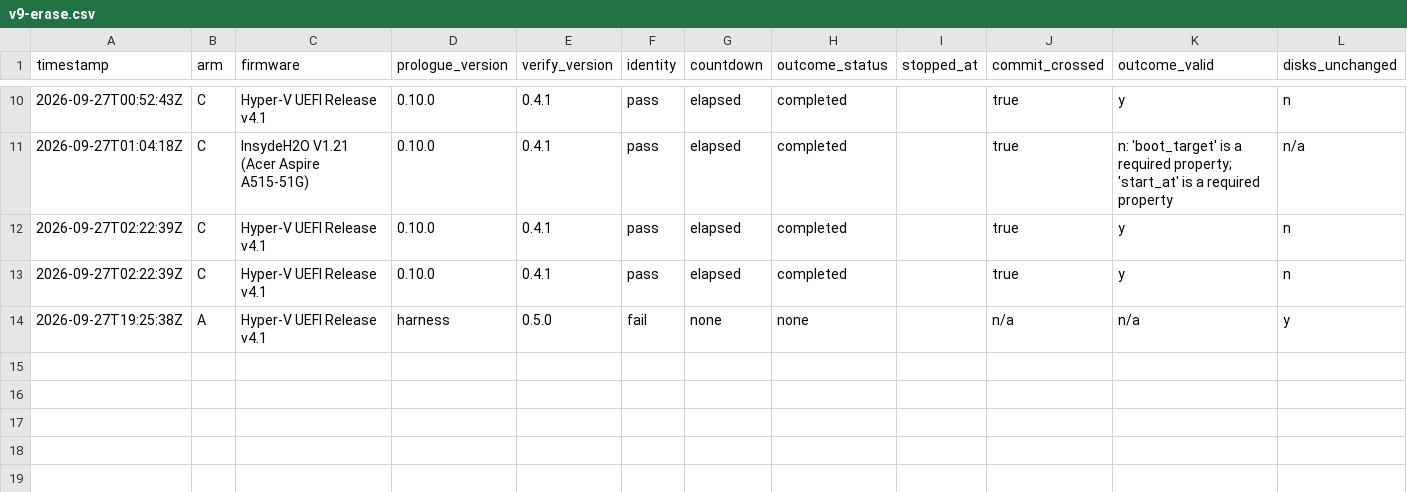
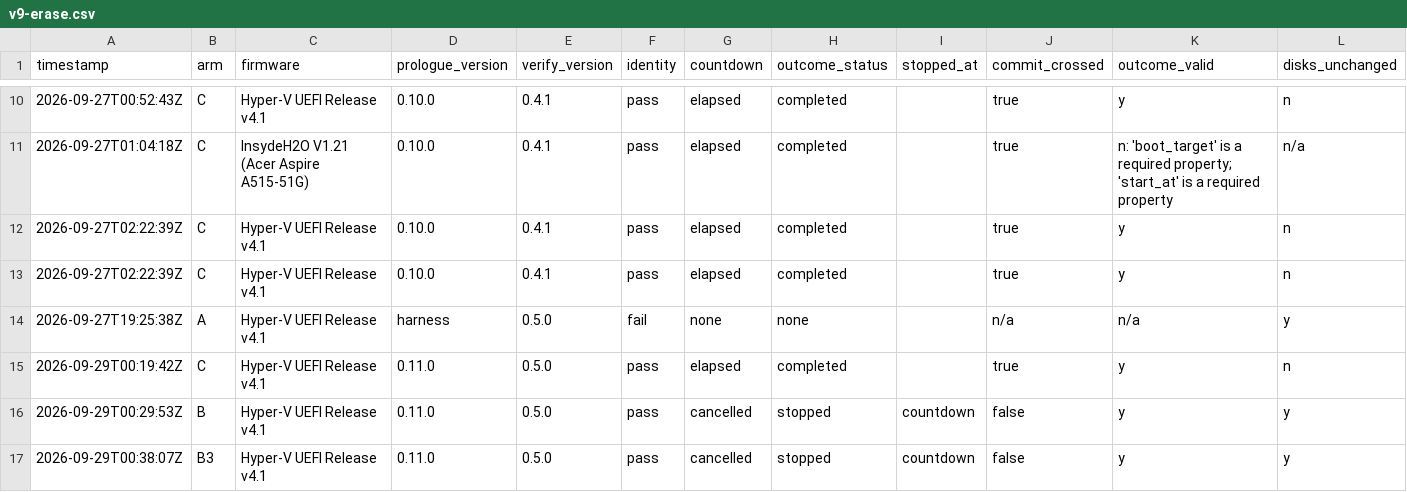
Before and after one commit to addlatt/upgrade_, a CSV file: docs/validation-results/v9-erase.csv, drawn as a sheet; only a part is shown, gaps mark what is left out; rows hold the shown columns only; the diff names each change by its address in the sheet, - before the commit and + after, or states it on an @@ line.

```diff
--- a/docs/validation-results/v9-erase.csv
+++ b/docs/validation-results/v9-erase.csv
+row 15: 2026-09-29T00:19:42Z | C | Hyper-V UEFI Release v4.1 | 0.11.0 | 0.5.0 | pass | elapsed | completed |  | true | y | n
+row 16: 2026-09-29T00:29:53Z | B | Hyper-V UEFI Release v4.1 | 0.11.0 | 0.5.0 | pass | cancelled | stopped | countdown | false | y | y
+row 17: 2026-09-29T00:38:07Z | B3 | Hyper-V UEFI Release v4.1 | 0.11.0 | 0.5.0 | pass | cancelled | stopped | countdown | false | y | y
```
Also changed, not shown: docs/validation-results/settle-in-first-start.csv, 7 other files.
